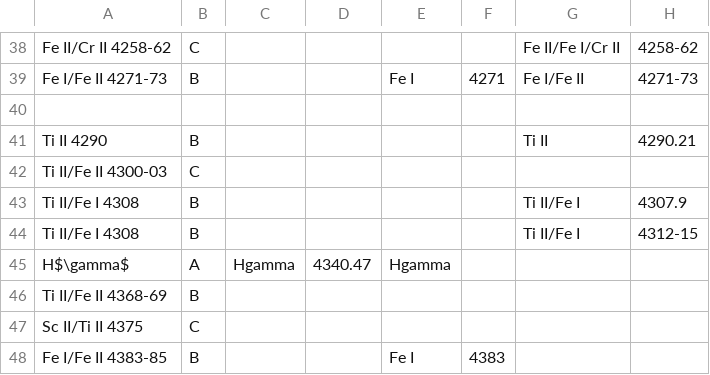
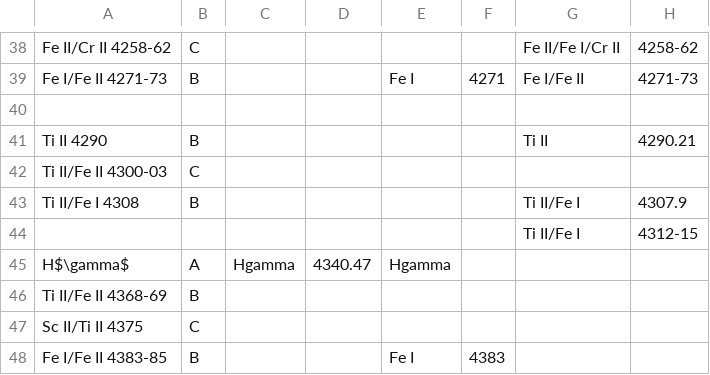
Before and after one commit to amattioli/spectra, a CSV file: Osservazioni/20250808/Alioth spec - 2025-08-08.csv, drawn as a sheet; only a part is shown, gaps mark what is left out; the diff names each change by its address in the sheet, - before the commit and + after, or states it on an @@ line.

```diff
--- a/Osservazioni/20250808/Alioth spec - 2025-08-08.csv
+++ b/Osservazioni/20250808/Alioth spec - 2025-08-08.csv
-A44: Ti II/Fe I 4308
+A44: (empty)
-B44: B
+B44: (empty)
```
Also changed, not shown: Osservazioni/20250808/Alkaid - Measured.csv, 7 other files.
